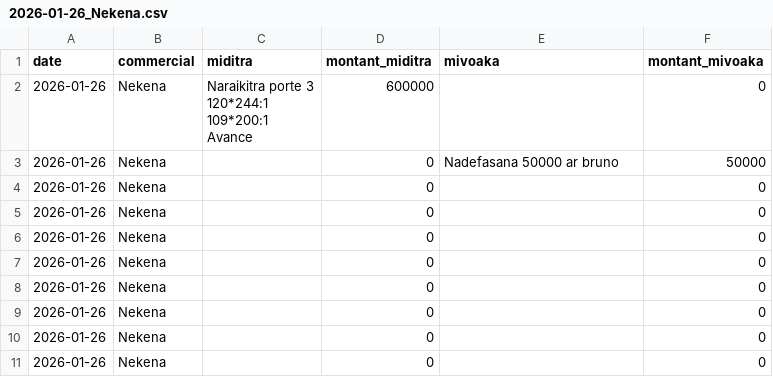
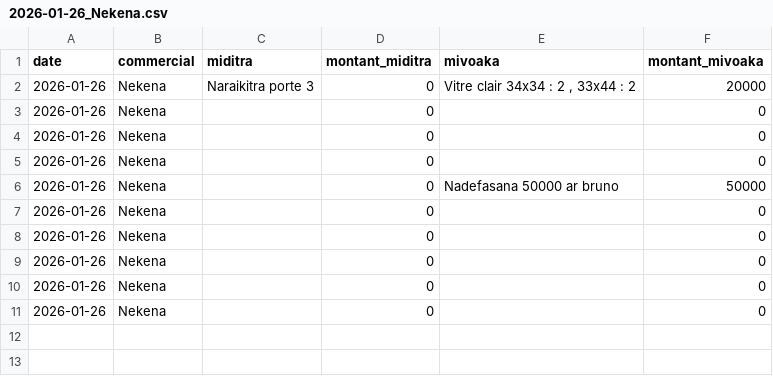
Before and after one commit to Anja200503/mdftxt, a CSV file: 2026-01-26_Nekena.csv, drawn as a sheet.

Commit message:
update csv

```diff
--- a/2026-01-26_Nekena.csv
+++ b/2026-01-26_Nekena.csv
@@ -1,7 +1,4 @@
 date,commercial,miditra,montant_miditra,mivoaka,montant_mivoaka
-"2026-01-26","Nekena","Naraikitra porte 3
-120*244:1
-109*200:1
-Avance ",600000,"",0
-"2026-01-26","Nekena","",0,"Nadefasana 50000 ar bruno ",50000
+"2026-01-26","Nekena","Naraikitra porte 3",0,"Vitre clair 34x34 : 2 , 33x44 : 2
+",20000
 "2026-01-26","Nekena","",0,"",0
@@ -9,2 +6,3 @@ Avance ",600000,"",0
 "2026-01-26","Nekena","",0,"",0
+"2026-01-26","Nekena","",0,"Nadefasana 50000 ar bruno ",50000
 "2026-01-26","Nekena","",0,"",0
```
